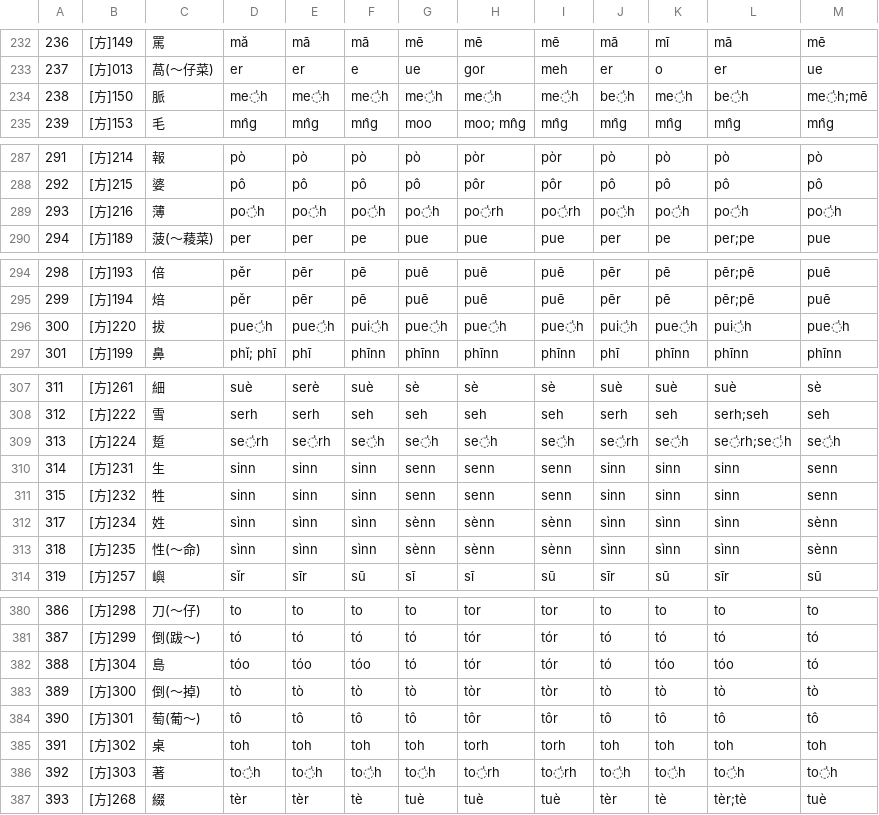
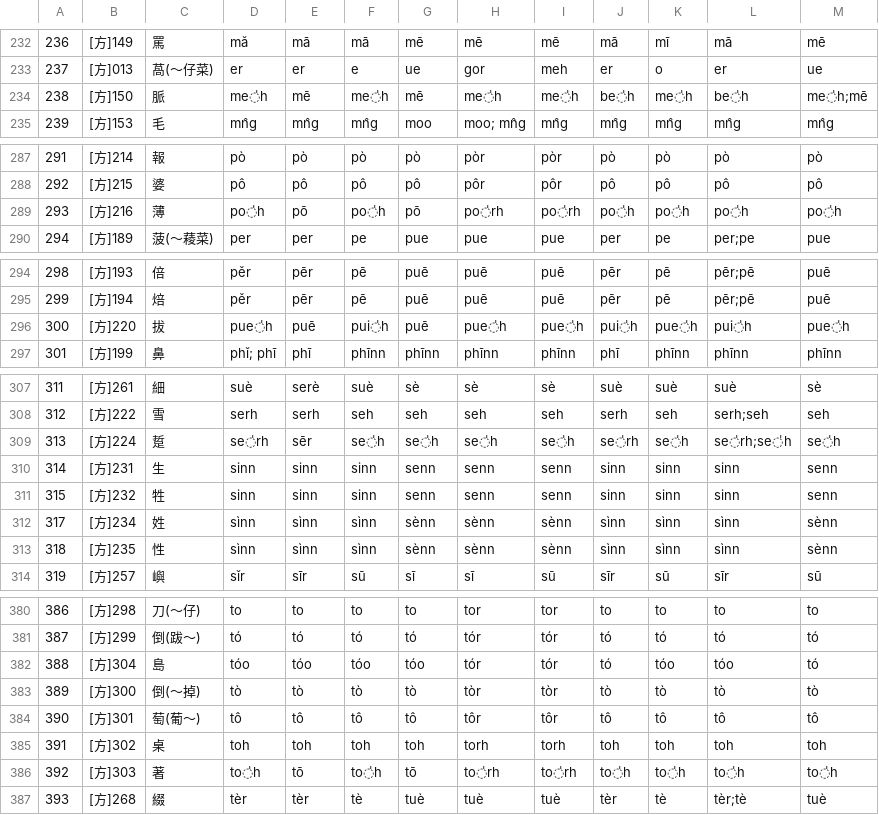
Before and after one commit to g0v/moedict-data-twblg, a CSV file: raw/語音方言差.csv, drawn as a sheet; only a part is shown, gaps mark what is left out; the diff covers the shown part only; the diff names each change by its address in the sheet, - before the commit and + after, or states it on an @@ line.

```diff
--- a/raw/語音方言差.csv
+++ b/raw/語音方言差.csv
-E234: me̍h
+E234: mē
-G234: me̍h
+G234: mē
-E289: po̍h
+E289: pō
-G289: po̍h
+G289: pō
-E296: pue̍h
+E296: puē
-G296: pue̍h
+G296: puē
-E309: se̍rh
+E309: sēr
-C313: 性(～命)
+C313: 性
-G382: tó
+G382: tóo
-E386: to̍h
+E386: tō
-G386: to̍h
+G386: tō
```
Also changed, not shown: 1 added row, 1 removed row and 45 edited cells elsewhere in this file, pua/詞目總檔.csv, raw/詞彙方言差.csv, 12 other files.
